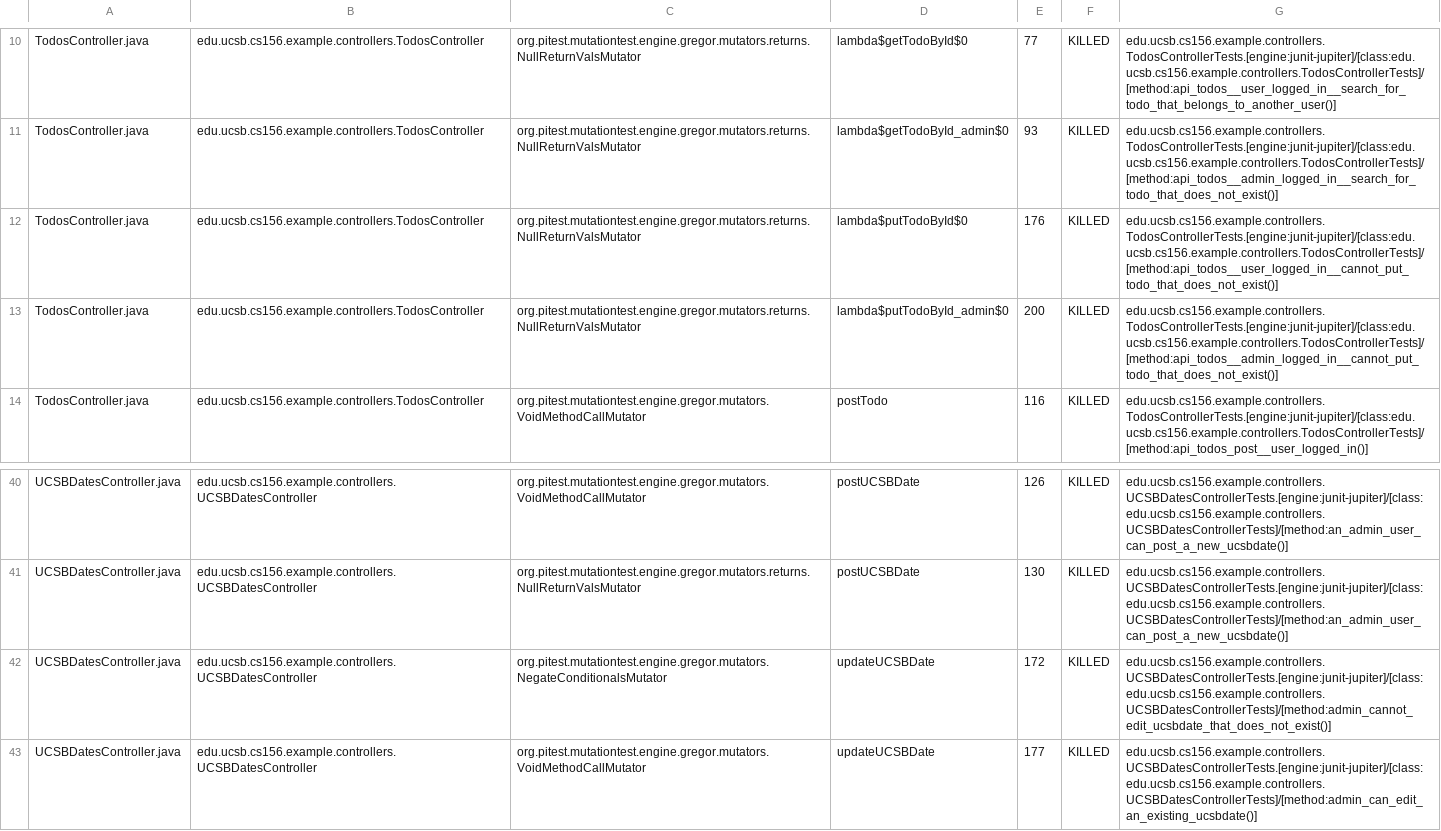
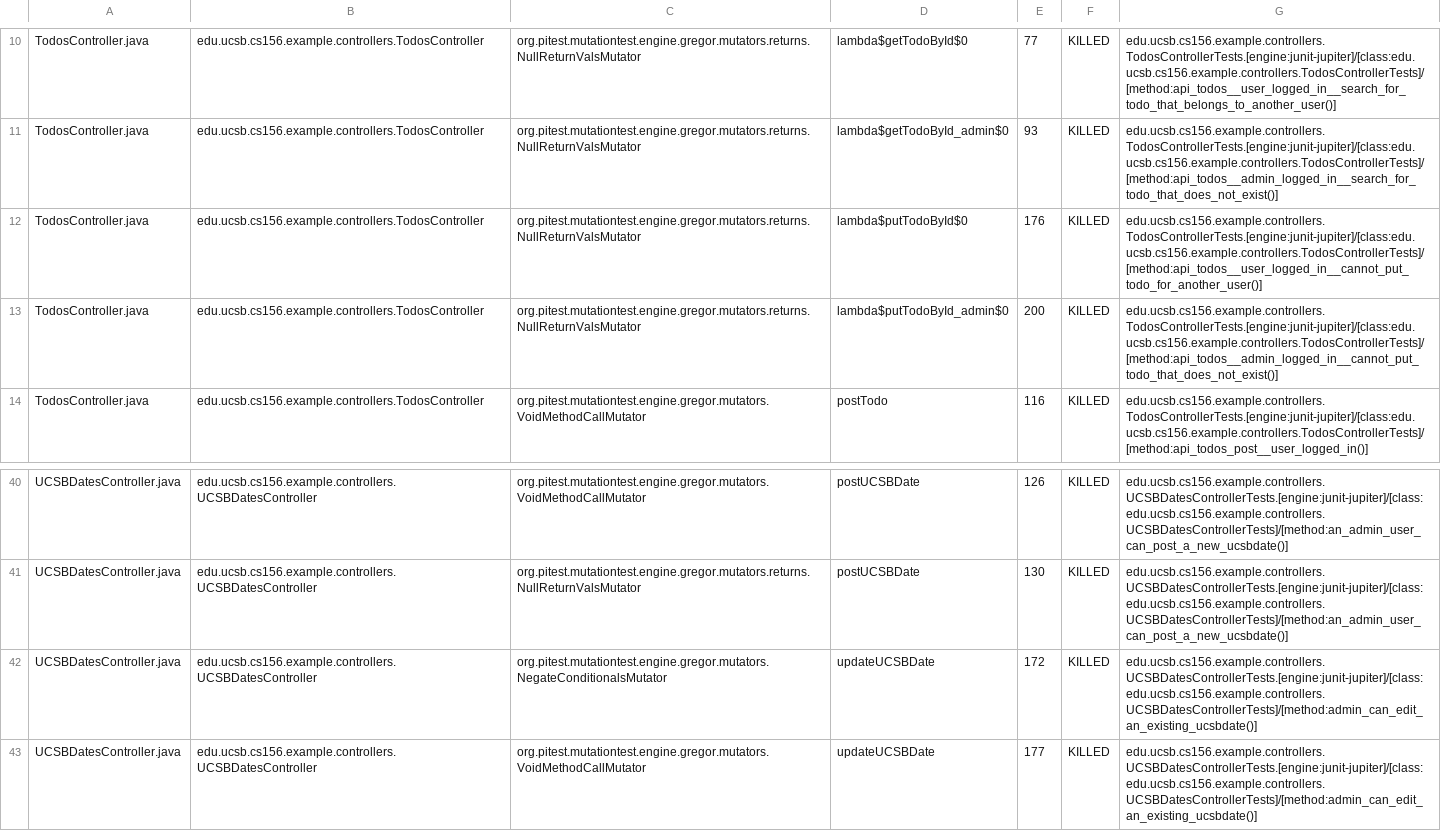
Before and after one commit to ucsb-cs156-f26/jpa03-rmacasa-cloud, a CSV file: pitest/mutations.csv, drawn as a sheet; only a part is shown, gaps mark what is left out.

Commit message:
Deploying to gh-pages from @ ucsb-cs156-f26/jpa03-rmacasa-cloud@102616cdd7de2ca18c77cd75e386760ba4127457 🚀

```diff
--- a/pitest/mutations.csv
+++ b/pitest/mutations.csv
@@ -11,3 +11,3 @@ TodosController.java,edu.ucsb.cs156.example.controllers.TodosController,org.pite
 TodosController.java,edu.ucsb.cs156.example.controllers.TodosController,org.pitest.mutationtest.engine.gregor.mutators.returns.NullReturnValsMutator,lambda$getTodoById_admin$0,93,KILLED,edu.ucsb.cs156.example.controllers.TodosControllerTests.[engine:junit-jupiter]/[class:edu.ucsb.cs156.example.controllers.TodosControllerTests]/[method:api_todos__admin_logged_in__search_for_todo_that_does_not_exist()]
-TodosController.java,edu.ucsb.cs156.example.controllers.TodosController,org.pitest.mutationtest.engine.gregor.mutators.returns.NullReturnValsMutator,lambda$putTodoById$0,176,KILLED,edu.ucsb.cs156.example.controllers.TodosControllerTests.[engine:junit-jupiter]/[class:edu.ucsb.cs156.example.controllers.TodosControllerTests]/[method:api_todos__user_logged_in__cannot_put_todo_that_does_not_exist()]
+TodosController.java,edu.ucsb.cs156.example.controllers.TodosController,org.pitest.mutationtest.engine.gregor.mutators.returns.NullReturnValsMutator,lambda$putTodoById$0,176,KILLED,edu.ucsb.cs156.example.controllers.TodosControllerTests.[engine:junit-jupiter]/[class:edu.ucsb.cs156.example.controllers.TodosControllerTests]/[method:api_todos__user_logged_in__cannot_put_todo_for_another_user()]
 TodosController.java,edu.ucsb.cs156.example.controllers.TodosController,org.pitest.mutationtest.engine.gregor.mutators.returns.NullReturnValsMutator,lambda$putTodoById_admin$0,200,KILLED,edu.ucsb.cs156.example.controllers.TodosControllerTests.[engine:junit-jupiter]/[class:edu.ucsb.cs156.example.controllers.TodosControllerTests]/[method:api_todos__admin_logged_in__cannot_put_todo_that_does_not_exist()]
@@ -41,3 +41,3 @@ UCSBDatesController.java,edu.ucsb.cs156.example.controllers.UCSBDatesController,
 UCSBDatesController.java,edu.ucsb.cs156.example.controllers.UCSBDatesController,org.pitest.mutationtest.engine.gregor.mutators.returns.NullReturnValsMutator,postUCSBDate,130,KILLED,edu.ucsb.cs156.example.controllers.UCSBDatesControllerTests.[engine:junit-jupiter]/[class:edu.ucsb.cs156.example.controllers.UCSBDatesControllerTests]/[method:an_admin_user_can_post_a_new_ucsbdate()]
-UCSBDatesController.java,edu.ucsb.cs156.example.controllers.UCSBDatesController,org.pitest.mutationtest.engine.gregor.mutators.NegateConditionalsMutator,updateUCSBDate,172,KILLED,edu.ucsb.cs156.example.controllers.UCSBDatesControllerTests.[engine:junit-jupiter]/[class:edu.ucsb.cs156.example.controllers.UCSBDatesControllerTests]/[method:admin_cannot_edit_ucsbdate_that_does_not_exist()]
+UCSBDatesController.java,edu.ucsb.cs156.example.controllers.UCSBDatesController,org.pitest.mutationtest.engine.gregor.mutators.NegateConditionalsMutator,updateUCSBDate,172,KILLED,edu.ucsb.cs156.example.controllers.UCSBDatesControllerTests.[engine:junit-jupiter]/[class:edu.ucsb.cs156.example.controllers.UCSBDatesControllerTests]/[method:admin_can_edit_an_existing_ucsbdate()]
 UCSBDatesController.java,edu.ucsb.cs156.example.controllers.UCSBDatesController,org.pitest.mutationtest.engine.gregor.mutators.VoidMethodCallMutator,updateUCSBDate,177,KILLED,edu.ucsb.cs156.example.controllers.UCSBDatesControllerTests.[engine:junit-jupiter]/[class:edu.ucsb.cs156.example.controllers.UCSBDatesControllerTests]/[method:admin_can_edit_an_existing_ucsbdate()]
```
Also changed, not shown: 10 other files.
